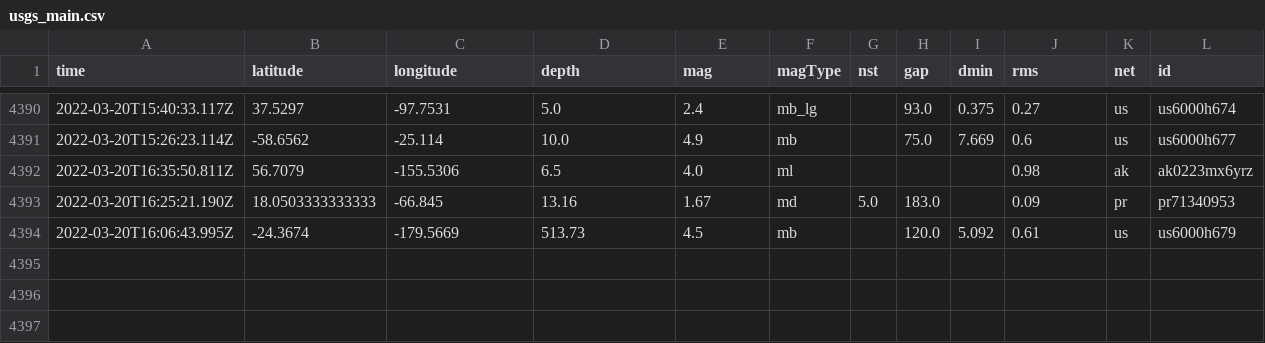
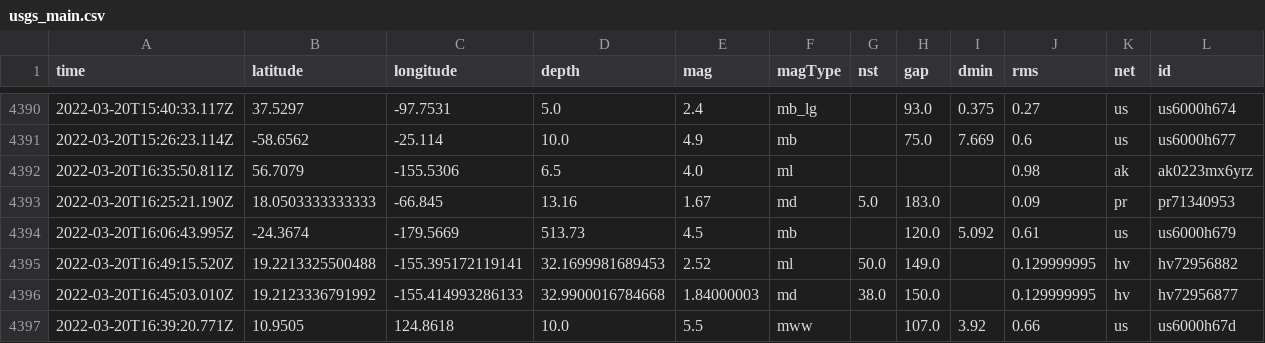
Before and after one commit to Nmargolis/github-action-workshop, a CSV file: usgs_main.csv, drawn as a sheet; only a part is shown, gaps mark what is left out; rows hold the shown columns only; the diff names each change by its address in the sheet, - before the commit and + after, or states it on an @@ line.

```diff
--- a/usgs_main.csv
+++ b/usgs_main.csv
+row 4395: 2022-03-20T16:49:15.520Z | 19.2213325500488 | -155.395172119141 | 32.1699981689453 | 2.52 | ml | 50.0 | 149.0 |  | 0.129999995 | hv | hv72956882
+row 4396: 2022-03-20T16:45:03.010Z | 19.2123336791992 | -155.414993286133 | 32.9900016784668 | 1.84000003 | md | 38.0 | 150.0 |  | 0.129999995 | hv | hv72956877
+row 4397: 2022-03-20T16:39:20.771Z | 10.9505 | 124.8618 | 10.0 | 5.5 | mww |  | 107.0 | 3.92 | 0.66 | us | us6000h67d
```
